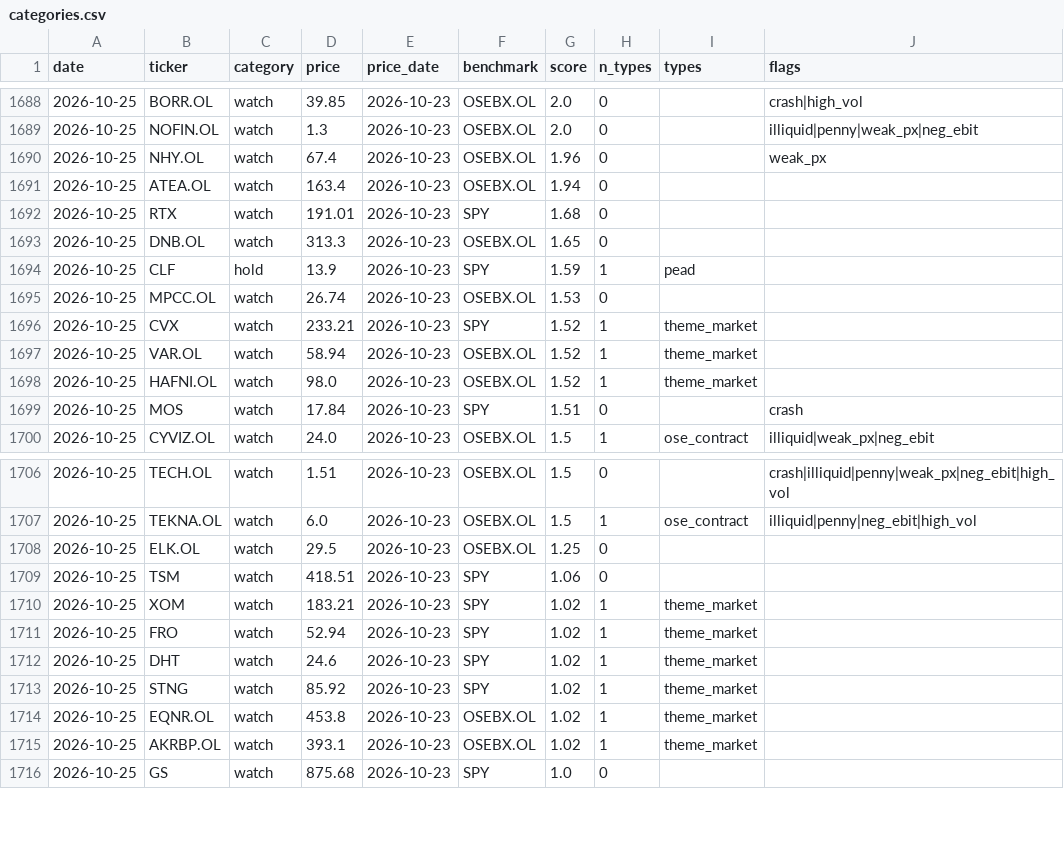
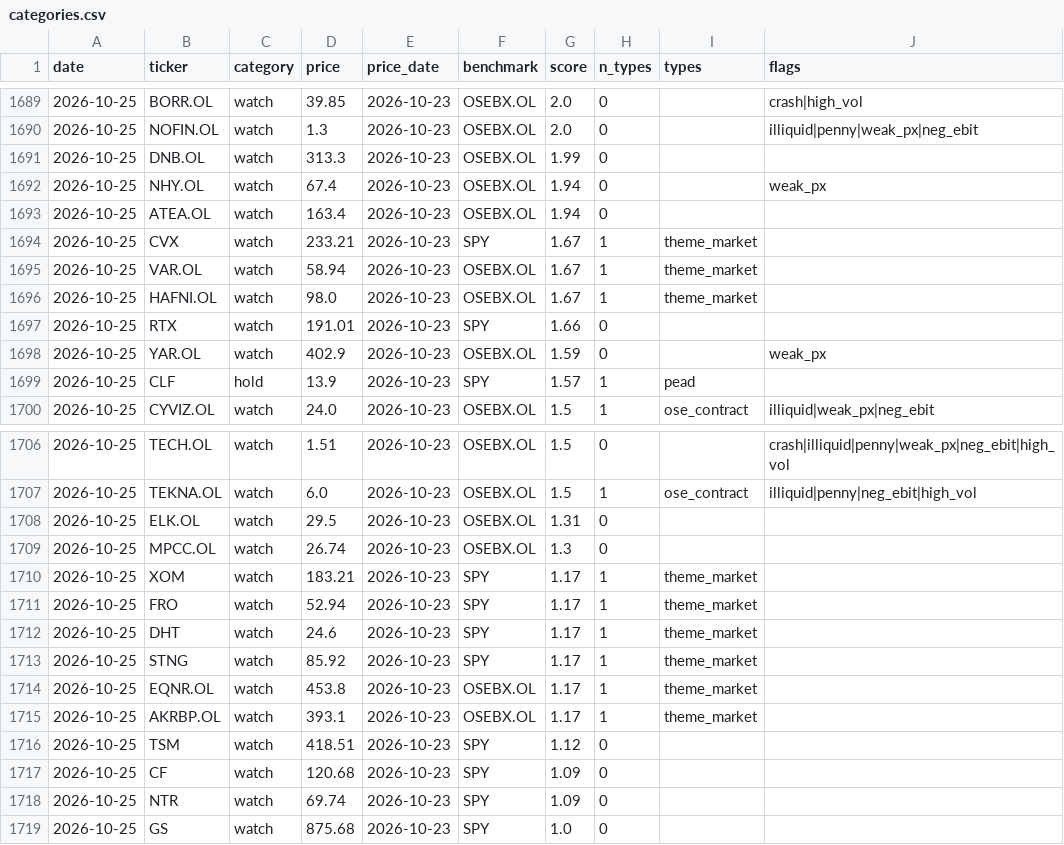
Before and after one commit to Feelwet/signal-tool, a CSV file: logs/categories.csv, drawn as a sheet; only a part is shown, gaps mark what is left out; the diff covers the shown part only.

```diff
--- a/logs/categories.csv
+++ b/logs/categories.csv
@@ -1689,12 +1690,11 @@ date,ticker,category,price,price_date,benchmark,score,n_types,types,flags
 2026-10-25,NOFIN.OL,watch,1.3,2026-10-23,OSEBX.OL,2.0,0,,illiquid|penny|weak_px|neg_ebit
-2026-10-25,NHY.OL,watch,67.4,2026-10-23,OSEBX.OL,1.96,0,,weak_px
+2026-10-25,DNB.OL,watch,313.3,2026-10-23,OSEBX.OL,1.99,0,,
+2026-10-25,NHY.OL,watch,67.4,2026-10-23,OSEBX.OL,1.94,0,,weak_px
 2026-10-25,ATEA.OL,watch,163.4,2026-10-23,OSEBX.OL,1.94,0,,
-2026-10-25,RTX,watch,191.01,2026-10-23,SPY,1.68,0,,
-2026-10-25,DNB.OL,watch,313.3,2026-10-23,OSEBX.OL,1.65,0,,
-2026-10-25,CLF,hold,13.9,2026-10-23,SPY,1.59,1,pead,
-2026-10-25,MPCC.OL,watch,26.74,2026-10-23,OSEBX.OL,1.53,0,,
-2026-10-25,CVX,watch,233.21,2026-10-23,SPY,1.52,1,theme_market,
-2026-10-25,VAR.OL,watch,58.94,2026-10-23,OSEBX.OL,1.52,1,theme_market,
-2026-10-25,HAFNI.OL,watch,98.0,2026-10-23,OSEBX.OL,1.52,1,theme_market,
-2026-10-25,MOS,watch,17.84,2026-10-23,SPY,1.51,0,,crash
+2026-10-25,CVX,watch,233.21,2026-10-23,SPY,1.67,1,theme_market,
+2026-10-25,VAR.OL,watch,58.94,2026-10-23,OSEBX.OL,1.67,1,theme_market,
+2026-10-25,HAFNI.OL,watch,98.0,2026-10-23,OSEBX.OL,1.67,1,theme_market,
+2026-10-25,RTX,watch,191.01,2026-10-23,SPY,1.66,0,,
+2026-10-25,YAR.OL,watch,402.9,2026-10-23,OSEBX.OL,1.59,0,,weak_px
+2026-10-25,CLF,hold,13.9,2026-10-23,SPY,1.57,1,pead,
 2026-10-25,CYVIZ.OL,watch,24.0,2026-10-23,OSEBX.OL,1.5,1,ose_contract,illiquid|weak_px|neg_ebit
@@ -1707,10 +1707,13 @@ date,ticker,category,price,price_date,benchmark,score,n_types,types,flags
 2026-10-25,TEKNA.OL,watch,6.0,2026-10-23,OSEBX.OL,1.5,1,ose_contract,illiquid|penny|neg_ebit|high_vol
-2026-10-25,ELK.OL,watch,29.5,2026-10-23,OSEBX.OL,1.25,0,,
-2026-10-25,TSM,watch,418.51,2026-10-23,SPY,1.06,0,,
-2026-10-25,XOM,watch,183.21,2026-10-23,SPY,1.02,1,theme_market,
-2026-10-25,FRO,watch,52.94,2026-10-23,SPY,1.02,1,theme_market,
-2026-10-25,DHT,watch,24.6,2026-10-23,SPY,1.02,1,theme_market,
-2026-10-25,STNG,watch,85.92,2026-10-23,SPY,1.02,1,theme_market,
-2026-10-25,EQNR.OL,watch,453.8,2026-10-23,OSEBX.OL,1.02,1,theme_market,
-2026-10-25,AKRBP.OL,watch,393.1,2026-10-23,OSEBX.OL,1.02,1,theme_market,
+2026-10-25,ELK.OL,watch,29.5,2026-10-23,OSEBX.OL,1.31,0,,
+2026-10-25,MPCC.OL,watch,26.74,2026-10-23,OSEBX.OL,1.3,0,,
+2026-10-25,XOM,watch,183.21,2026-10-23,SPY,1.17,1,theme_market,
+2026-10-25,FRO,watch,52.94,2026-10-23,SPY,1.17,1,theme_market,
+2026-10-25,DHT,watch,24.6,2026-10-23,SPY,1.17,1,theme_market,
+2026-10-25,STNG,watch,85.92,2026-10-23,SPY,1.17,1,theme_market,
+2026-10-25,EQNR.OL,watch,453.8,2026-10-23,OSEBX.OL,1.17,1,theme_market,
+2026-10-25,AKRBP.OL,watch,393.1,2026-10-23,OSEBX.OL,1.17,1,theme_market,
+2026-10-25,TSM,watch,418.51,2026-10-23,SPY,1.12,0,,
+2026-10-25,CF,watch,120.68,2026-10-23,SPY,1.09,0,,
+2026-10-25,NTR,watch,69.74,2026-10-23,SPY,1.09,0,,
 2026-10-25,GS,watch,875.68,2026-10-23,SPY,1.0,0,,
```
Also changed, not shown: 1 added row, 4 removed rows and 4 edited cells elsewhere in this file, logs/theme_score.csv, 1 other file.
